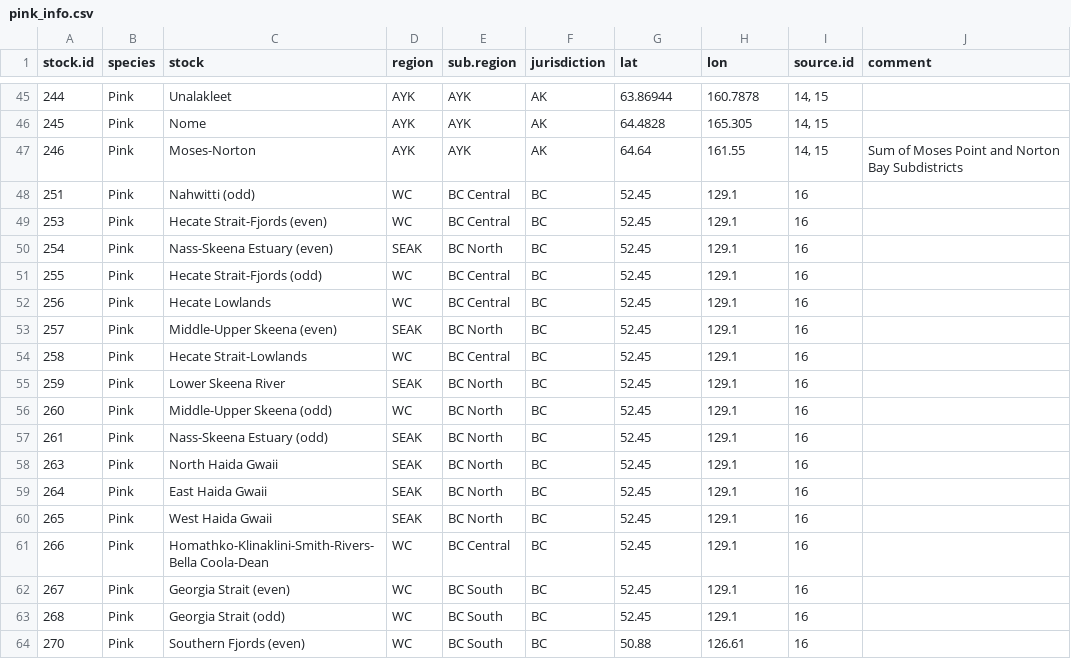
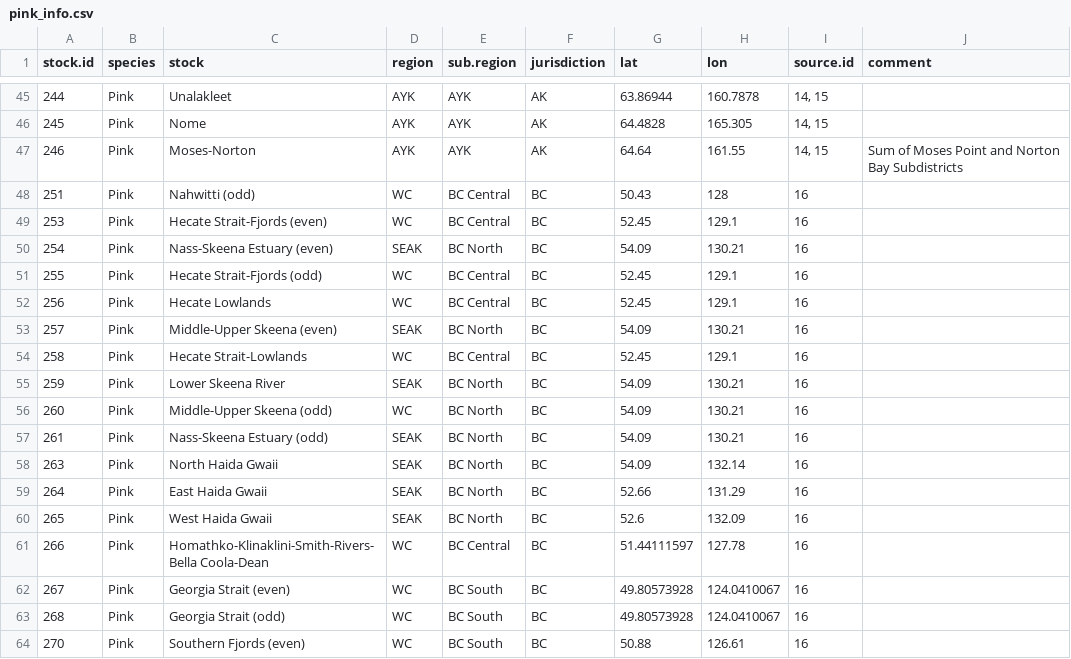
Before and after one commit to Pacific-salmon-assess/dfo_salmon_compilation, a CSV file: data/raw data/pink/pink_info.csv, drawn as a sheet; only a part is shown, gaps mark what is left out.

Commit message:
Add files via upload
Fix some pink salmon coordinates

```diff
--- a/data/raw data/pink/pink_info.csv
+++ b/data/raw data/pink/pink_info.csv
@@ -47,18 +47,18 @@ stock.id,species,stock,region,sub.region,jurisdiction,lat,lon,source.id,comment
 246,Pink,Moses-Norton,AYK,AYK,AK,64.64,161.55,"14, 15",Sum of Moses Point and Norton Bay Subdistricts
-251,Pink,Nahwitti (odd),WC,BC Central,BC,52.45,129.1,16,
+251,Pink,Nahwitti (odd),WC,BC Central,BC,50.43,128,16,
 253,Pink,Hecate Strait-Fjords (even),WC,BC Central,BC,52.45,129.1,16,
-254,Pink,Nass-Skeena Estuary (even),SEAK,BC North,BC,52.45,129.1,16,
+254,Pink,Nass-Skeena Estuary (even),SEAK,BC North,BC,54.09,130.21,16,
 255,Pink,Hecate Strait-Fjords (odd),WC,BC Central,BC,52.45,129.1,16,
 256,Pink,Hecate Lowlands,WC,BC Central,BC,52.45,129.1,16,
-257,Pink,Middle-Upper Skeena (even),SEAK,BC North,BC,52.45,129.1,16,
+257,Pink,Middle-Upper Skeena (even),SEAK,BC North,BC,54.09,130.21,16,
 258,Pink,Hecate Strait-Lowlands,WC,BC Central,BC,52.45,129.1,16,
-259,Pink,Lower Skeena River ,SEAK,BC North,BC,52.45,129.1,16,
-260,Pink,Middle-Upper Skeena (odd),WC,BC North,BC,52.45,129.1,16,
-261,Pink,Nass-Skeena Estuary (odd),SEAK,BC North,BC,52.45,129.1,16,
-263,Pink,North Haida Gwaii,SEAK,BC North,BC,52.45,129.1,16,
-264,Pink,East Haida Gwaii,SEAK,BC North,BC,52.45,129.1,16,
-265,Pink,West Haida Gwaii,SEAK,BC North,BC,52.45,129.1,16,
-266,Pink,Homathko-Klinaklini-Smith-Rivers-Bella Coola-Dean,WC,BC Central,BC,52.45,129.1,16,
-267,Pink,Georgia Strait (even),WC,BC South,BC,52.45,129.1,16,
-268,Pink,Georgia Strait (odd),WC,BC South,BC,52.45,129.1,16,
+259,Pink,Lower Skeena River ,SEAK,BC North,BC,54.09,130.21,16,
+260,Pink,Middle-Upper Skeena (odd),WC,BC North,BC,54.09,130.21,16,
+261,Pink,Nass-Skeena Estuary (odd),SEAK,BC North,BC,54.09,130.21,16,
+263,Pink,North Haida Gwaii,SEAK,BC North,BC,54.09,132.14,16,
+264,Pink,East Haida Gwaii,SEAK,BC North,BC,52.66,131.29,16,
+265,Pink,West Haida Gwaii,SEAK,BC North,BC,52.6,132.09,16,
+266,Pink,Homathko-Klinaklini-Smith-Rivers-Bella Coola-Dean,WC,BC Central,BC,51.44111597,127.78,16,
+267,Pink,Georgia Strait (even),WC,BC South,BC,49.80573928,124.0410067,16,
+268,Pink,Georgia Strait (odd),WC,BC South,BC,49.80573928,124.0410067,16,
 270,Pink,Southern Fjords (even),WC,BC South,BC,50.88,126.61,16,
```
